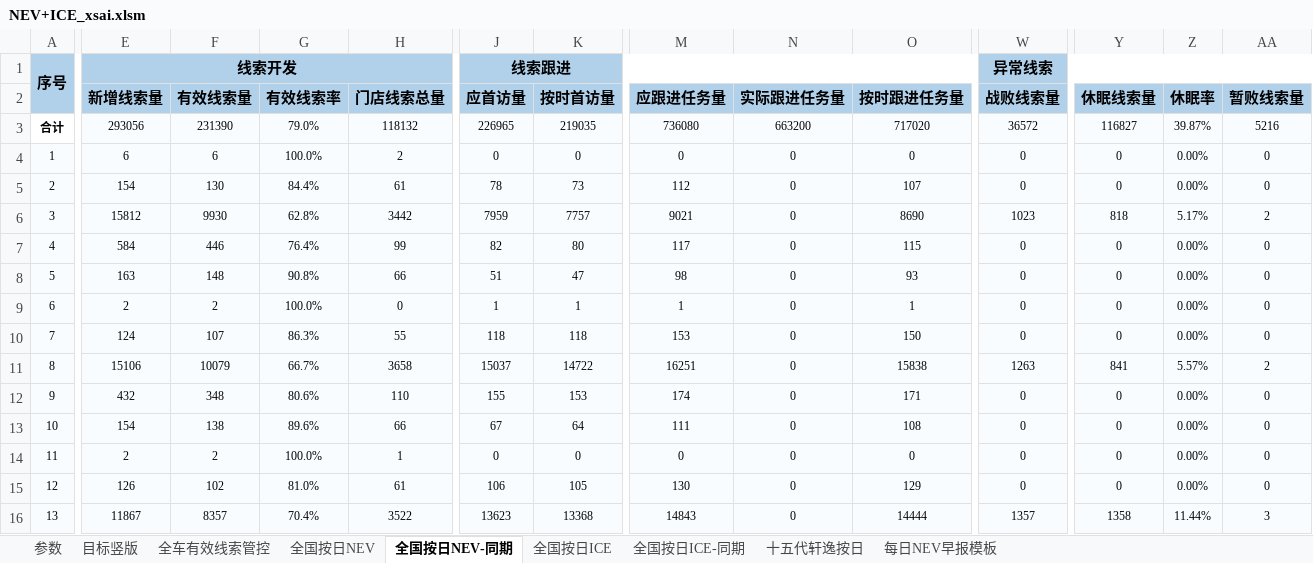
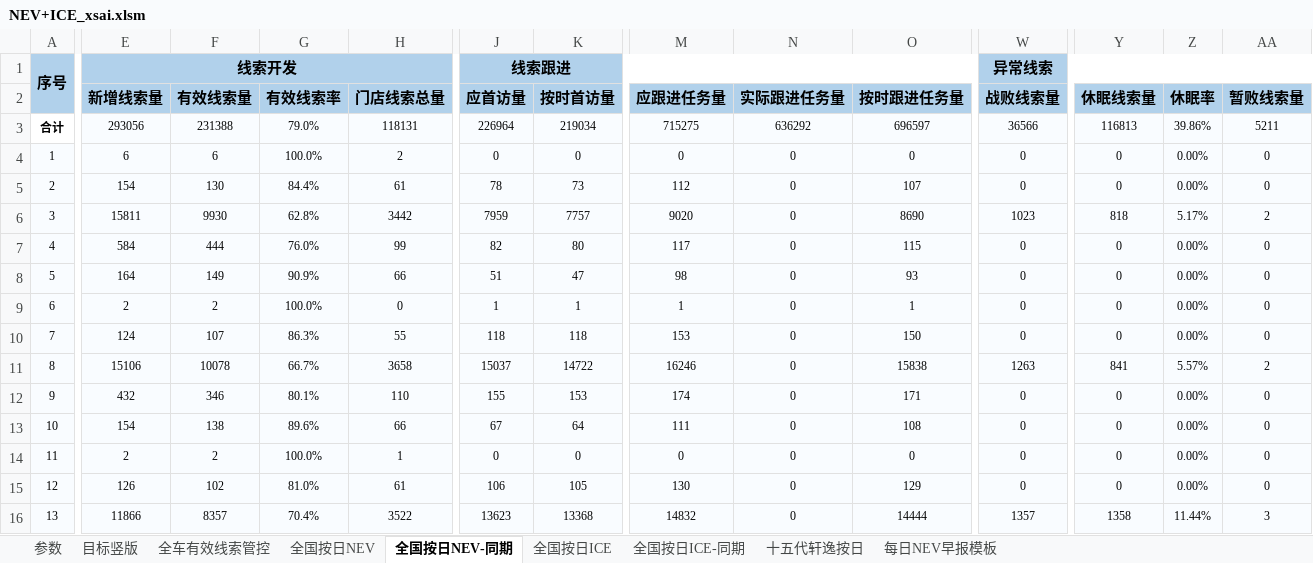
Before and after one commit to Django604/AI_Digest, an Excel workbook: data/source/NEV+ICE_xsai.xlsm, sheet 全国按日NEV-同期, drawn as a sheet; only a part is shown, gaps mark what is left out; values as stored, in another font and other column widths than the file's, no borders; the diff covers the shown part only; the diff names each change by its address in the sheet, - before the commit and + after, or states it on an @@ line.

```diff
--- a/data/source/NEV+ICE_xsai.xlsm (sheet 全国按日NEV-同期)
+++ b/data/source/NEV+ICE_xsai.xlsm (sheet 全国按日NEV-同期)
-F3 (有效线索量): 231390
+F3 (有效线索量): 231388
-H3 (门店线索总量): 118132
+H3 (门店线索总量): 118131
-J3 (应首访量): 226965
+J3 (应首访量): 226964
-K3 (按时首访量): 219035
+K3 (按时首访量): 219034
-M3 (应跟进任务量): 736080
+M3 (应跟进任务量): 715275
-N3 (实际跟进任务量): 663200
+N3 (实际跟进任务量): 636292
-O3 (按时跟进任务量): 717020
+O3 (按时跟进任务量): 696597
-W3 (战败线索量): 36572
+W3 (战败线索量): 36566
-Y3 (休眠线索量): 116827
+Y3 (休眠线索量): 116813
-Z3 (休眠率): 39.87%
+Z3 (休眠率): 39.86%
-AA3 (暂败线索量): 5216
+AA3 (暂败线索量): 5211
-E6 (新增线索量): 15812
+E6 (新增线索量): 15811
-M6 (应跟进任务量): 9021
+M6 (应跟进任务量): 9020
-F7 (有效线索量): 446
+F7 (有效线索量): 444
-G7 (有效线索率): 76.4%
+G7 (有效线索率): 76.0%
-E8 (新增线索量): 163
+E8 (新增线索量): 164
-F8 (有效线索量): 148
+F8 (有效线索量): 149
-G8 (有效线索率): 90.8%
+G8 (有效线索率): 90.9%
-F11 (有效线索量): 10079
+F11 (有效线索量): 10078
-M11 (应跟进任务量): 16251
+M11 (应跟进任务量): 16246
-F12 (有效线索量): 348
+F12 (有效线索量): 346
-G12 (有效线索率): 80.6%
+G12 (有效线索率): 80.1%
-E16 (新增线索量): 11867
+E16 (新增线索量): 11866
-M16 (应跟进任务量): 14843
+M16 (应跟进任务量): 14832
```
Also changed, not shown: 454 edited cells elsewhere in this sheet, sheet 全国按日NEV, sheet 全国按日ICE, data/source/NEV+ICE_ldai.xlsm, 5 other files.
